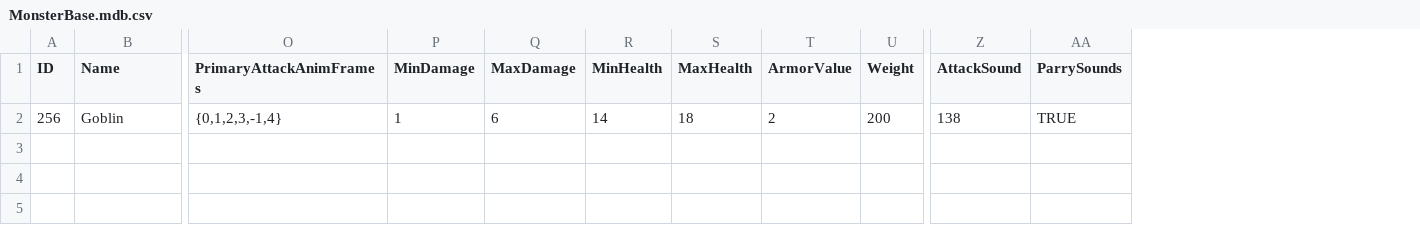
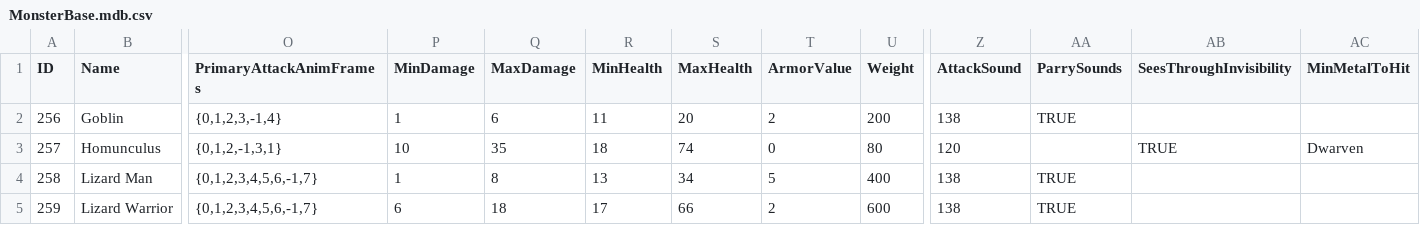
Before and after one commit to SquidKamer/DaggerfallBestiaryProject, a CSV file: MonsterBase.mdb.csv, drawn as a sheet; only a part is shown, gaps mark what is left out; rows hold the shown columns only; the diff names each change by its address in the sheet, - before the commit and + after, or states it on an @@ line.

Commit message:
Added Homunculus, Lizard Man, and Lizard Warrior

```diff
--- a/MonsterBase.mdb.csv
+++ b/MonsterBase.mdb.csv
+column AB (SeesThroughInvisibility), empty
+column AC (MinMetalToHit), empty
-R2 (MinHealth): 14
+R2 (MinHealth): 11
-S2 (MaxHealth): 18
+S2 (MaxHealth): 20
+row 3: 257 | Homunculus | {0,1,2,-1,3,1} | 10 | 35 | 18 | 74 | 0 | 80 | 120 |  | TRUE | Dwarven
+row 4: 258 | Lizard Man | {0,1,2,3,4,5,6,-1,7} | 1 | 8 | 13 | 34 | 5 | 400 | 138 | TRUE
+row 5: 259 | Lizard Warrior | {0,1,2,3,4,5,6,-1,7} | 6 | 18 | 17 | 66 | 2 | 600 | 138 | TRUE
```
Also changed, not shown: 1 other file.
